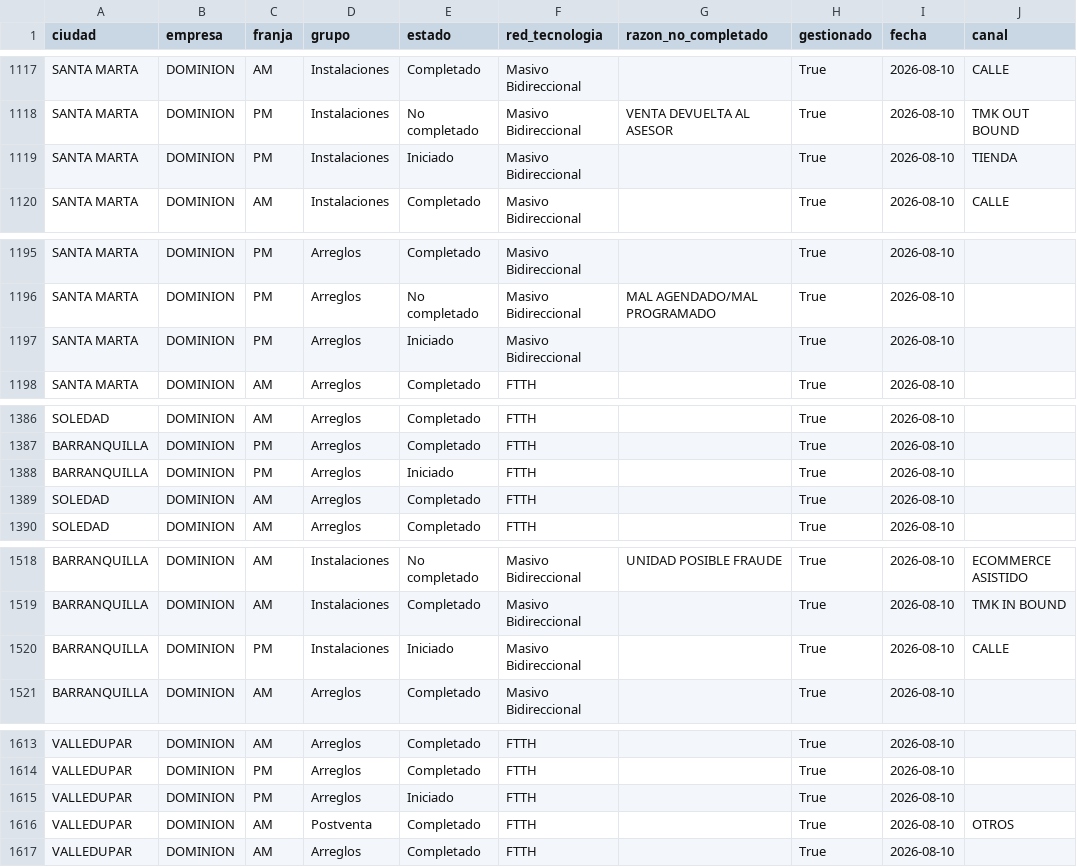
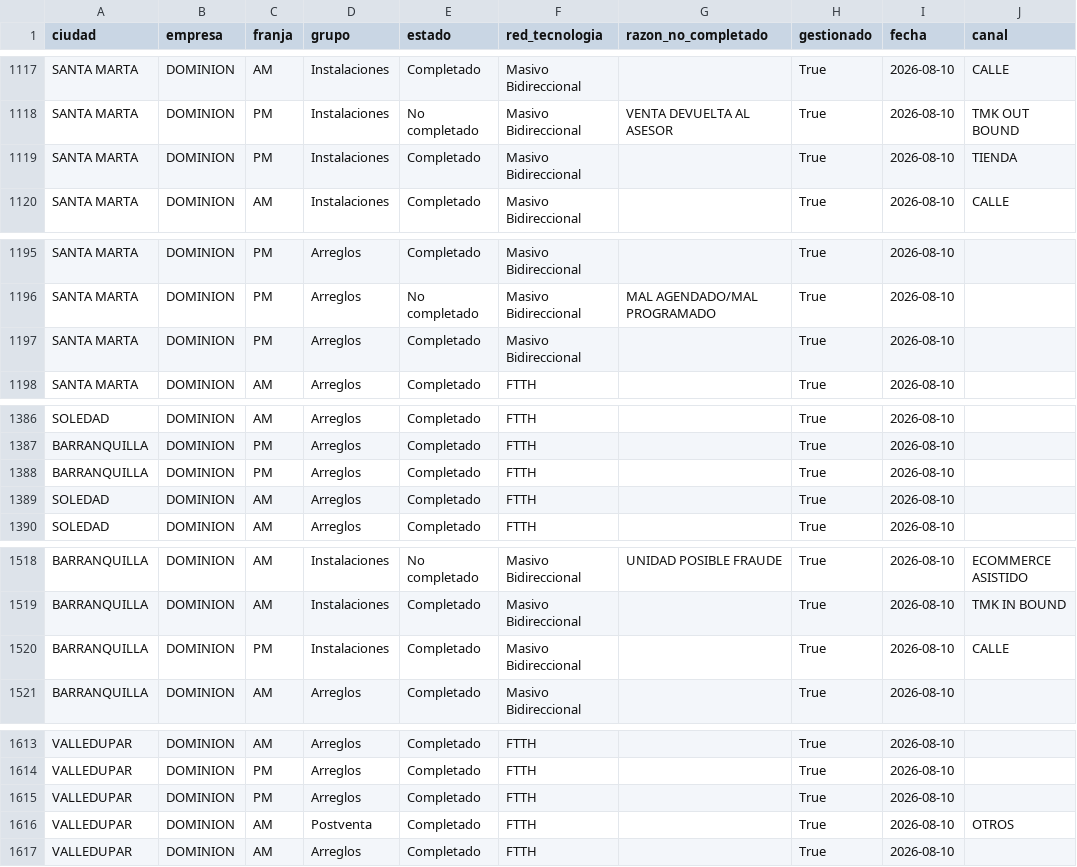
Before and after one commit to jliduena-dotcom/jliduena-dotcom-tablero-de-control-OFSC, a CSV file: proyecto_dashboard/data/dashboard_data.csv, drawn as a sheet; only a part is shown, gaps mark what is left out; the diff covers the shown part only; the diff names each change by its address in the sheet, - before the commit and + after, or states it on an @@ line.

```diff
--- a/proyecto_dashboard/data/dashboard_data.csv
+++ b/proyecto_dashboard/data/dashboard_data.csv
-E1119 (estado): Iniciado
+E1119 (estado): Completado
-E1197 (estado): Iniciado
+E1197 (estado): Completado
-E1388 (estado): Iniciado
+E1388 (estado): Completado
-E1520 (estado): Iniciado
+E1520 (estado): Completado
-E1615 (estado): Iniciado
+E1615 (estado): Completado
```
Also changed, not shown: 4 added rows, 4 removed rows, 1 moved row and 21 edited cells elsewhere in this file, 1 other file.
